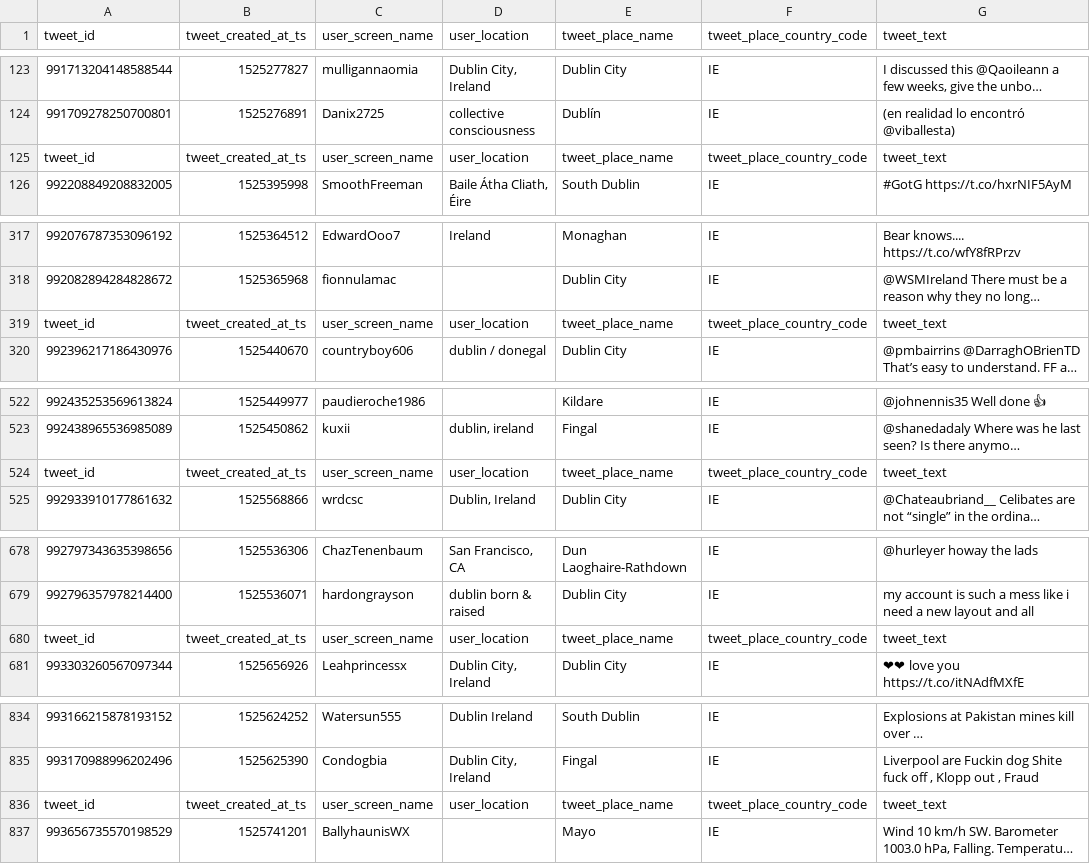
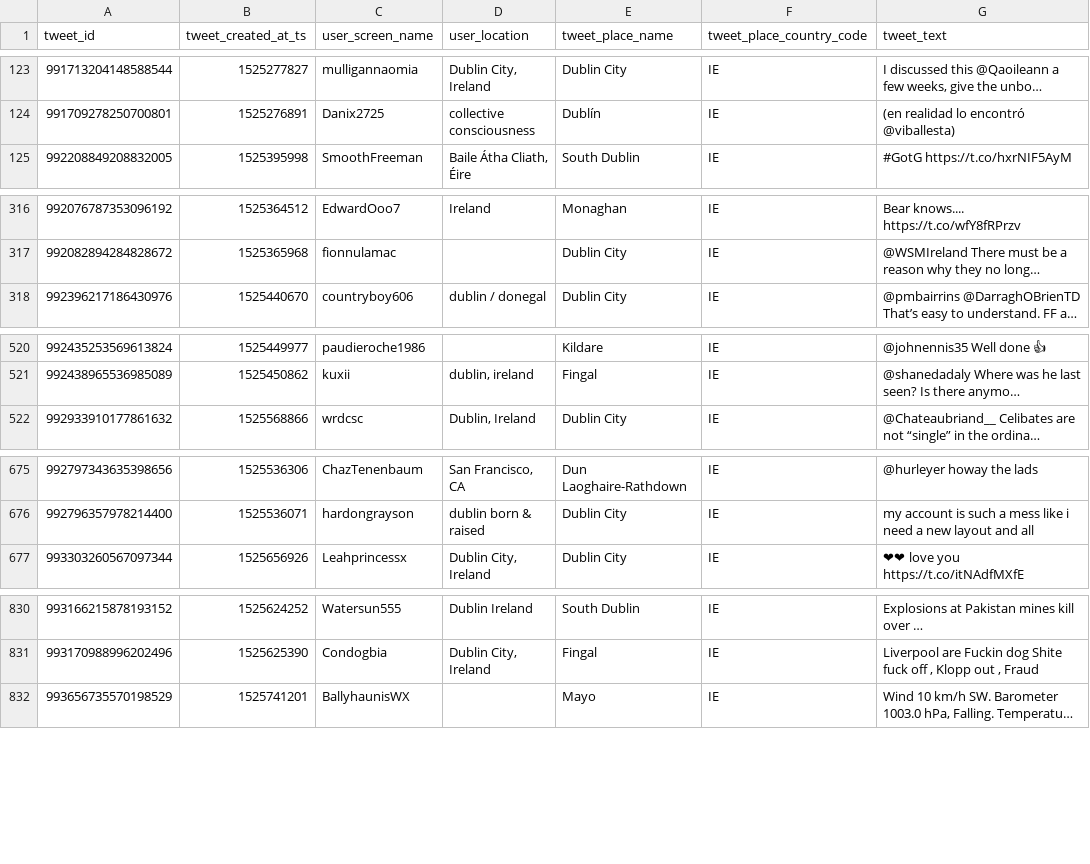
Before and after one commit to johnstcn/cs7is4group4, a CSV file: data/twitter_201805_country_ie.csv, drawn as a sheet; only a part is shown, gaps mark what is left out; long unchanged cells end in …; the diff covers the shown part only; the diff names each change by its address in the sheet, - before the commit and + after, or states it on an @@ line.

Commit message:
fixup data file

```diff
--- a/data/twitter_201805_country_ie.csv
+++ b/data/twitter_201805_country_ie.csv
-row 125: tweet_id | tweet_created_at_ts | user_screen_name | user_location | tweet_place_name | tweet_place_country_code | tweet_text
-row 319: tweet_id | tweet_created_at_ts | user_screen_name | user_location | tweet_place_name | tweet_place_country_code | tweet_text
-row 524: tweet_id | tweet_created_at_ts | user_screen_name | user_location | tweet_place_name | tweet_place_country_code | tweet_text
-row 680: tweet_id | tweet_created_at_ts | user_screen_name | user_location | tweet_place_name | tweet_place_country_code | tweet_text
-row 836: tweet_id | tweet_created_at_ts | user_screen_name | user_location | tweet_place_name | tweet_place_country_code | tweet_text
```
Also changed, not shown: 1 removed row elsewhere in this file.
